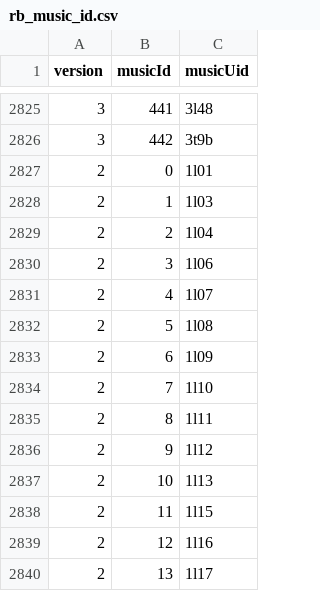
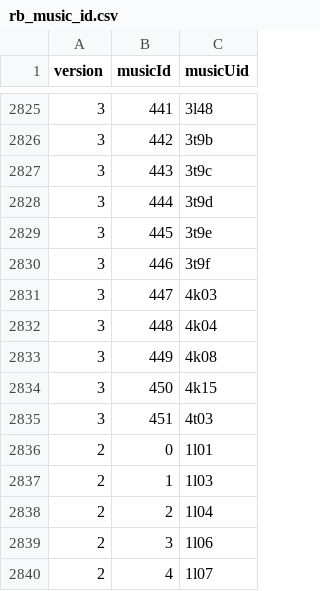
Before and after one commit to RoxCian/TheAsphyxiaOfEternity, a CSV file: server/data/contents/rb_music_id.csv, drawn as a sheet; only a part is shown, gaps mark what is left out; the shorter side is filled out with more unchanged rows; the diff names each change by its address in the sheet, - before the commit and + after, or states it on an @@ line.

```diff
--- a/server/data/contents/rb_music_id.csv
+++ b/server/data/contents/rb_music_id.csv
+row 2827: 3 | 443 | 3t9c
+row 2828: 3 | 444 | 3t9d
+row 2829: 3 | 445 | 3t9e
+row 2830: 3 | 446 | 3t9f
+row 2831: 3 | 447 | 4k03
+row 2832: 3 | 448 | 4k04
+row 2833: 3 | 449 | 4k08
+row 2834: 3 | 450 | 4k15
+row 2835: 3 | 451 | 4t03
```
Also changed, not shown: server/data/contents/rb_chart_info.csv, 16 other files.
